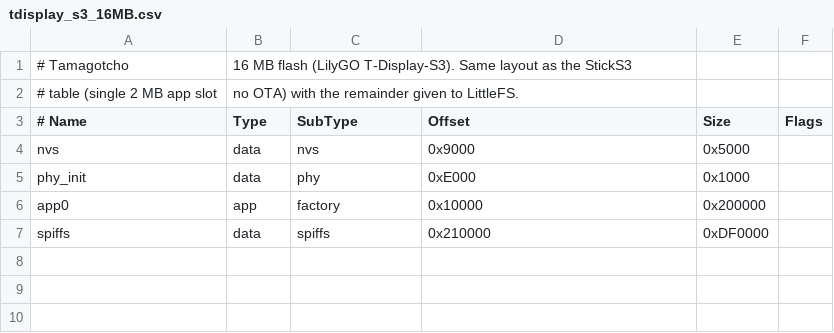
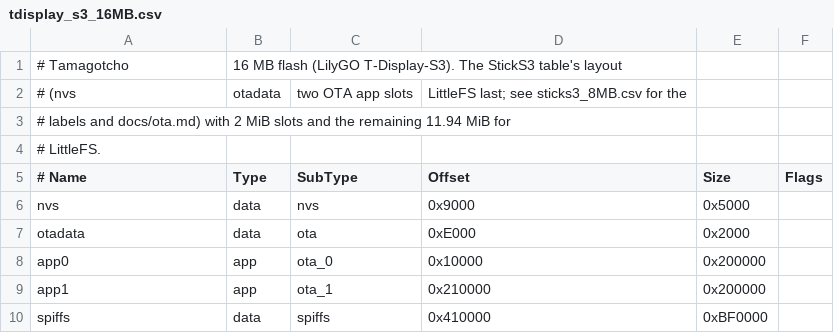
Before and after one commit to dcarnicer/tamagotcho, a CSV file: firmware/partitions/tdisplay_s3_16MB.csv, drawn as a sheet.

```diff
--- a/firmware/partitions/tdisplay_s3_16MB.csv
+++ b/firmware/partitions/tdisplay_s3_16MB.csv
@@ -1,7 +1,10 @@
-# Tamagotcho, 16 MB flash (LilyGO T-Display-S3). Same layout as the StickS3
-# table (single 2 MB app slot, no OTA) with the remainder given to LittleFS.
+# Tamagotcho, 16 MB flash (LilyGO T-Display-S3). The StickS3 table's layout
+# (nvs, otadata, two OTA app slots, LittleFS last; see sticks3_8MB.csv for the
+# labels and docs/ota.md) with 2 MiB slots and the remaining 11.94 MiB for
+# LittleFS.
 # Name,    Type, SubType, Offset,   Size,     Flags
 nvs,       data, nvs,     0x9000,   0x5000,
-phy_init,  data, phy,     0xE000,   0x1000,
-app0,      app,  factory, 0x10000,  0x200000,
-spiffs,    data, spiffs,  0x210000, 0xDF0000,
+otadata,   data, ota,     0xE000,   0x2000,
+app0,      app,  ota_0,   0x10000,  0x200000,
+app1,      app,  ota_1,   0x210000, 0x200000,
+spiffs,    data, spiffs,  0x410000, 0xBF0000,
```
Also changed, not shown: firmware/partitions/sticks3_8MB.csv.
